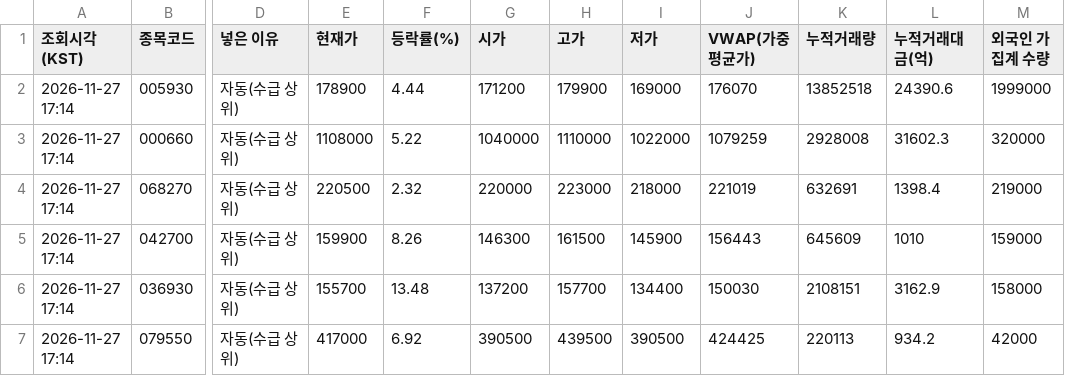
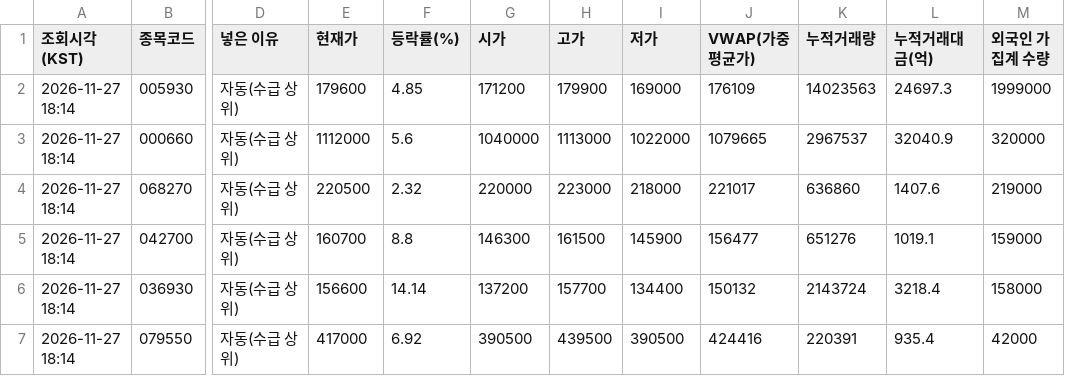
Before and after one commit to luker2366/ai-championship-data, a CSV file: kr_quotes.csv, drawn as a sheet; only a part is shown, gaps mark what is left out; the diff covers the shown part only; the diff names each change by its address in the sheet, - before the commit and + after, or states it on an @@ line.

```diff
--- a/kr_quotes.csv
+++ b/kr_quotes.csv
-A2:A7 (조회시각(KST)): 2026-11-27 17:14
+A2:A7 (조회시각(KST)): 2026-11-27 18:14
-E2 (현재가): 178900
+E2 (현재가): 179600
-F2 (등락률(%)): 4.44
+F2 (등락률(%)): 4.85
-J2 (VWAP(가중평균가)): 176070
+J2 (VWAP(가중평균가)): 176109
-K2 (누적거래량): 13852518
+K2 (누적거래량): 14023563
-L2 (누적거래대금(억)): 24390.6
+L2 (누적거래대금(억)): 24697.3
-E3 (현재가): 1108000
+E3 (현재가): 1112000
-F3 (등락률(%)): 5.22
+F3 (등락률(%)): 5.6
-H3 (고가): 1110000
+H3 (고가): 1113000
-J3 (VWAP(가중평균가)): 1079259
+J3 (VWAP(가중평균가)): 1079665
-K3 (누적거래량): 2928008
+K3 (누적거래량): 2967537
-L3 (누적거래대금(억)): 31602.3
+L3 (누적거래대금(억)): 32040.9
-J4 (VWAP(가중평균가)): 221019
+J4 (VWAP(가중평균가)): 221017
-K4 (누적거래량): 632691
+K4 (누적거래량): 636860
-L4 (누적거래대금(억)): 1398.4
+L4 (누적거래대금(억)): 1407.6
-E5 (현재가): 159900
+E5 (현재가): 160700
-F5 (등락률(%)): 8.26
+F5 (등락률(%)): 8.8
-J5 (VWAP(가중평균가)): 156443
+J5 (VWAP(가중평균가)): 156477
-K5 (누적거래량): 645609
+K5 (누적거래량): 651276
-L5 (누적거래대금(억)): 1010
+L5 (누적거래대금(억)): 1019.1
-E6 (현재가): 155700
+E6 (현재가): 156600
-F6 (등락률(%)): 13.48
+F6 (등락률(%)): 14.14
-J6 (VWAP(가중평균가)): 150030
+J6 (VWAP(가중평균가)): 150132
-K6 (누적거래량): 2108151
+K6 (누적거래량): 2143724
-L6 (누적거래대금(억)): 3162.9
+L6 (누적거래대금(억)): 3218.4
-J7 (VWAP(가중평균가)): 424425
+J7 (VWAP(가중평균가)): 424416
-K7 (누적거래량): 220113
+K7 (누적거래량): 220391
-L7 (누적거래대금(억)): 934.2
+L7 (누적거래대금(억)): 935.4
```
Also changed, not shown: 24 edited cells elsewhere in this file, kr_live_flows.csv, status.csv.
